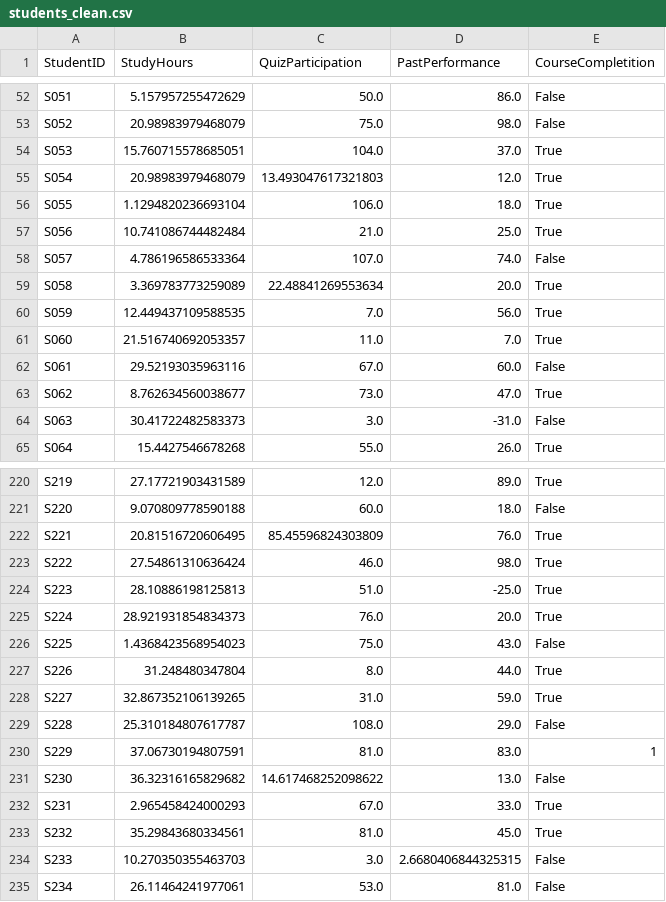
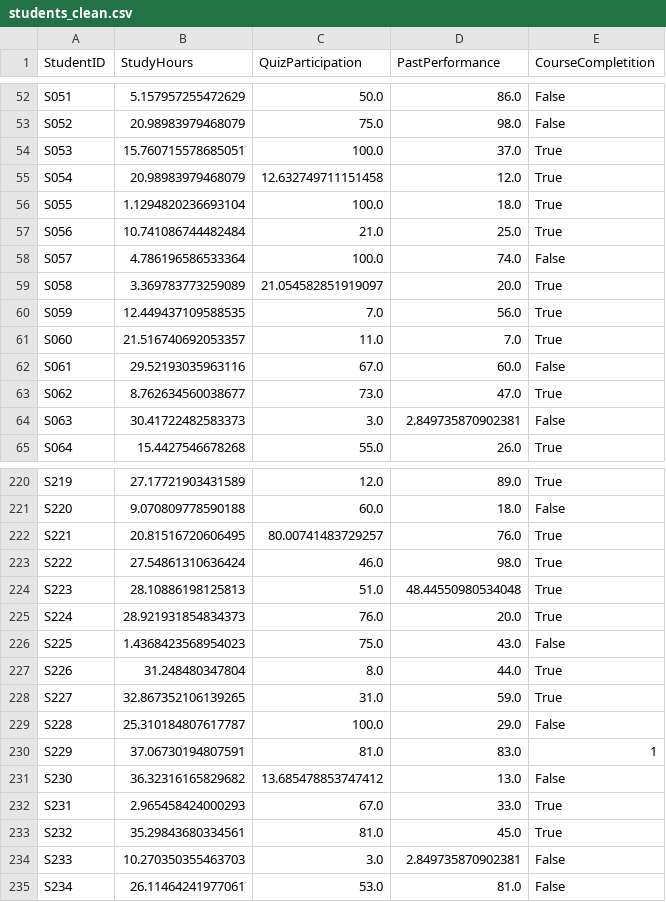
Before and after one commit to renatogoedert/PostdocAI, a CSV file: ProgrammingforAI/CA/students_clean.csv, drawn as a sheet; only a part is shown, gaps mark what is left out; the diff covers the shown part only.

```diff
--- a/ProgrammingforAI/CA/students_clean.csv
+++ b/ProgrammingforAI/CA/students_clean.csv
@@ -53,8 +53,8 @@ S051,5.157957255472629,50.0,86.0,False
 S052,20.98983979468079,75.0,98.0,False
-S053,15.760715578685051,104.0,37.0,True
-S054,20.98983979468079,13.493047617321803,12.0,True
-S055,1.1294820236693104,106.0,18.0,True
+S053,15.760715578685051,100.0,37.0,True
+S054,20.98983979468079,12.632749711151458,12.0,True
+S055,1.1294820236693104,100.0,18.0,True
 S056,10.741086744482484,21.0,25.0,True
-S057,4.786196586533364,107.0,74.0,False
-S058,3.369783773259089,22.48841269553634,20.0,True
+S057,4.786196586533364,100.0,74.0,False
+S058,3.369783773259089,21.054582851919097,20.0,True
 S059,12.449437109588535,7.0,56.0,True
@@ -63,3 +63,3 @@ S061,29.52193035963116,67.0,60.0,False
 S062,8.762634560038677,73.0,47.0,True
-S063,30.41722482583373,3.0,-31.0,False
+S063,30.41722482583373,3.0,2.849735870902381,False
 S064,15.4427546678268,55.0,26.0,True
@@ -221,5 +221,5 @@ S219,27.17721903431589,12.0,89.0,True
 S220,9.070809778590188,60.0,18.0,False
-S221,20.81516720606495,85.45596824303809,76.0,True
+S221,20.81516720606495,80.00741483729257,76.0,True
 S222,27.54861310636424,46.0,98.0,True
-S223,28.10886198125813,51.0,-25.0,True
+S223,28.10886198125813,51.0,48.44550980534048,True
 S224,28.921931854834373,76.0,20.0,True
@@ -228,8 +228,8 @@ S226,31.248480347804,8.0,44.0,True
 S227,32.867352106139265,31.0,59.0,True
-S228,25.310184807617787,108.0,29.0,False
+S228,25.310184807617787,100.0,29.0,False
 S229,37.06730194807591,81.0,83.0,1
-S230,36.32316165829682,14.617468252098622,13.0,False
+S230,36.32316165829682,13.685478853747412,13.0,False
 S231,2.965458424000293,67.0,33.0,True
 S232,35.29843680334561,81.0,45.0,True
-S233,10.270350355463703,3.0,2.6680406844325315,False
+S233,10.270350355463703,3.0,2.849735870902381,False
 S234,26.11464241977061,53.0,81.0,False
```
Also changed, not shown: 71 edited cells elsewhere in this file, 1 other file.
